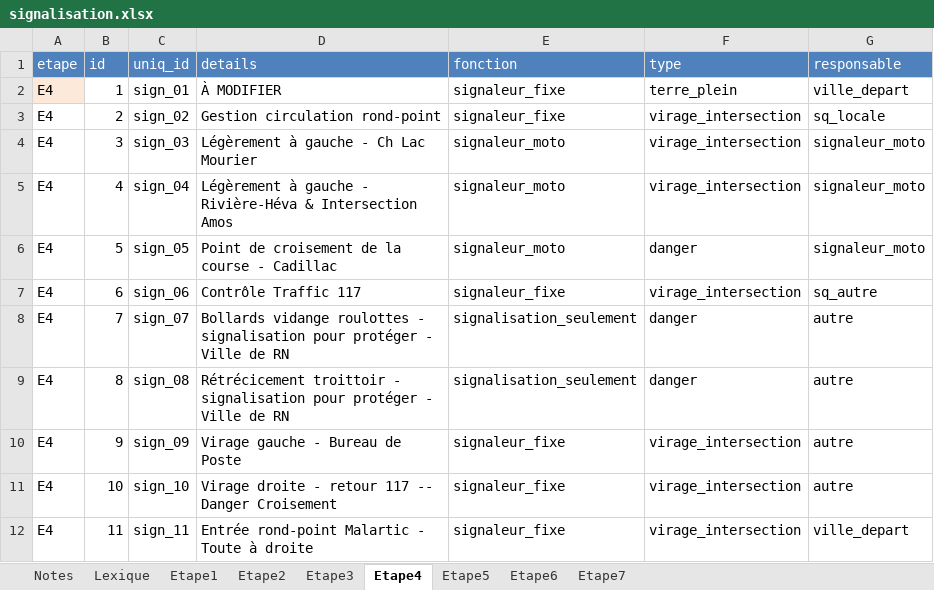
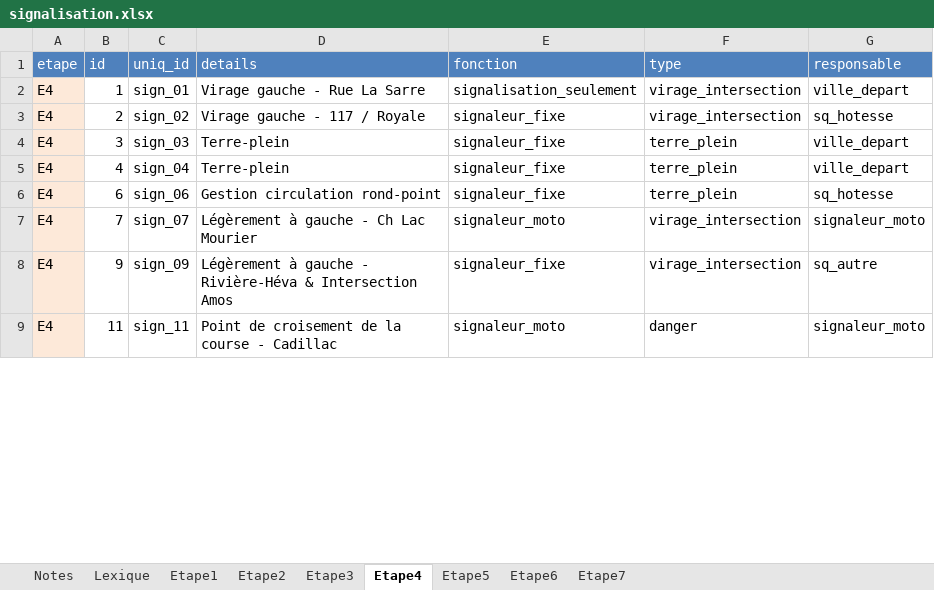
Before and after one commit to TourAbitibi/guide2024, an Excel workbook: excel/signalisation.xlsx, sheet Etape4, drawn as a sheet; only a part is shown; values as stored, in another font and other column widths than the file's, no borders; removed rows and columns are numbered as before the commit, all else as after; the diff covers the shown part only; the diff names each change by its address in the sheet, - before the commit and + after, or states it on an @@ line.

Commit message:
Corrections signalisation E1

```diff
--- a/excel/signalisation.xlsx (sheet Etape4)
+++ b/excel/signalisation.xlsx (sheet Etape4)
-D2 (details): À MODIFIER
+D2 (details): Virage gauche - Rue La Sarre
-E2 (fonction): signaleur_fixe
+E2 (fonction): signalisation_seulement
-F2 (type): terre_plein
+F2 (type): virage_intersection
-A3:A5 fill: none
+A3:A5 fill: #FDE9D9
-D3 (details): Gestion circulation rond-point
+D3 (details): Virage gauche - 117 / Royale
-G3 (responsable): sq_locale
+G3 (responsable): sq_hotesse
-D4 (details): Légèrement à gauche - Ch Lac Mourier
+D4 (details): Terre-plein
-E4:E5 (fonction): signaleur_moto
+E4:E5 (fonction): signaleur_fixe
-F4:F5 (type): virage_intersection
+F4:F5 (type): terre_plein
-G4:G5 (responsable): signaleur_moto
+G4:G5 (responsable): ville_depart
-D5 (details): Légèrement à gauche - Rivière-Héva & Intersection Amos
+D5 (details): Terre-plein
-row 6: E4 | 5 | sign_05 | Point de croisement de la course - Cadillac | signaleur_moto | danger | signaleur_moto
-A6:A7 fill: none
+A6:A7 fill: #FDE9D9
-D6 (details): Contrôle Traffic 117
+D6 (details): Gestion circulation rond-point
-F6 (type): virage_intersection
+F6 (type): terre_plein
-G6 (responsable): sq_autre
+G6 (responsable): sq_hotesse
-D7 (details): Bollards vidange roulottes - signalisation pour protéger - Ville de RN
+D7 (details): Légèrement à gauche - Ch Lac Mourier
-E7 (fonction): signalisation_seulement
+E7 (fonction): signaleur_moto
-F7 (type): danger
+F7 (type): virage_intersection
-G7 (responsable): autre
+G7 (responsable): signaleur_moto
-row 9: E4 | 8 | sign_08 | Rétrécicement troittoir - signalisation pour protéger - Ville de RN | signalisation_seulement | danger | autre
-A8 fill: none
+A8 fill: #FDE9D9
-D8 (details): Virage gauche - Bureau de Poste
+D8 (details): Légèrement à gauche - Rivière-Héva & Intersection Amos
-G8 (responsable): autre
+G8 (responsable): sq_autre
-row 11: E4 | 10 | sign_10 | Virage droite - retour 117 -- Danger Croisement | signaleur_fixe | virage_intersection | autre
-A9 fill: none
+A9 fill: #FDE9D9
-D9 (details): Entrée rond-point Malartic - Toute à droite
+D9 (details): Point de croisement de la course - Cadillac
-E9 (fonction): signaleur_fixe
+E9 (fonction): signaleur_moto
-F9 (type): virage_intersection
+F9 (type): danger
-G9 (responsable): ville_depart
+G9 (responsable): signaleur_moto
```
Also changed, not shown: 11 added rows, 12 edited cells and cell formats elsewhere in this sheet, sheet Etape2, sheet Etape3, sheet Etape7, sheet Etape1, sheet Etape6, formulas that keep their value, 47 other files.
